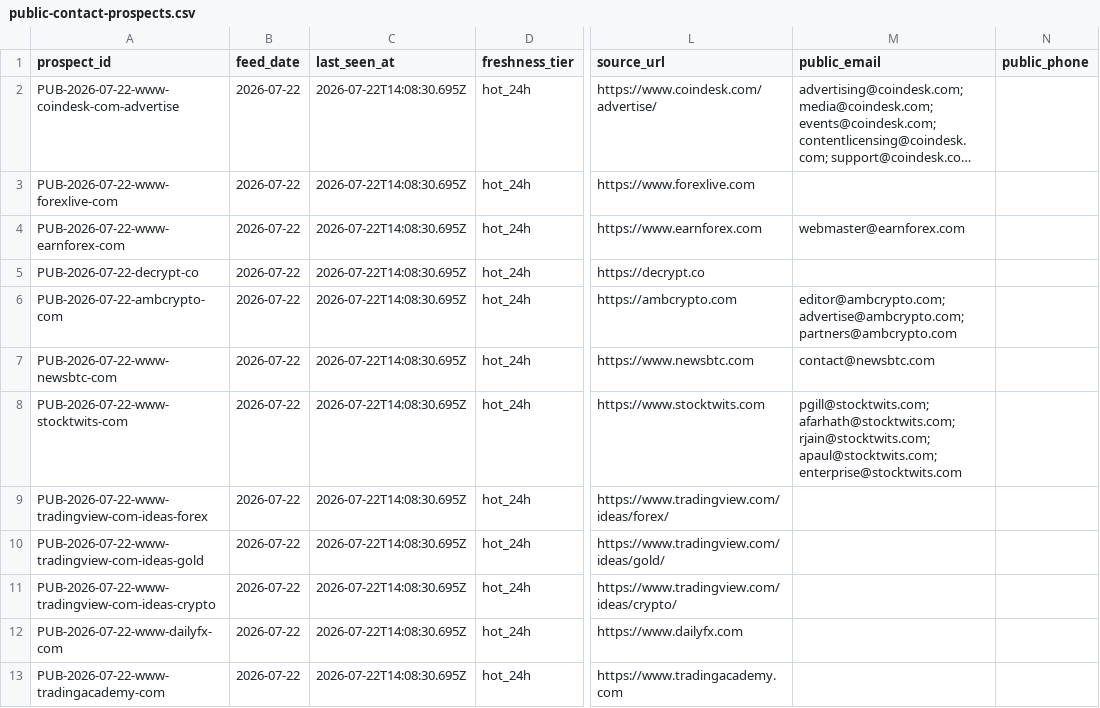
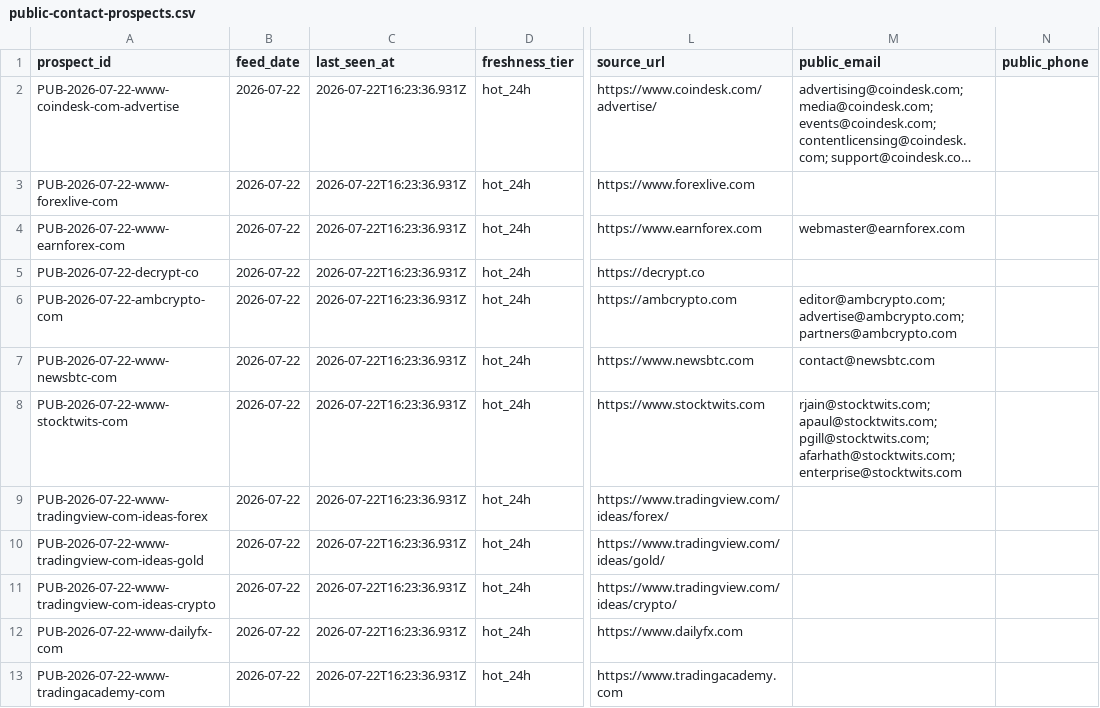
Before and after one commit to songchen539-alt/daily-active-trader-leads, a CSV file: data/public-contact-prospects.csv, drawn as a sheet; only a part is shown, gaps mark what is left out; long unchanged cells end in …; the diff names each change by its address in the sheet, - before the commit and + after, or states it on an @@ line.

```diff
--- a/data/public-contact-prospects.csv
+++ b/data/public-contact-prospects.csv
-C2:C13 (last_seen_at): 2026-07-22T14:08:30.695Z
+C2:C13 (last_seen_at): 2026-07-22T16:23:36.931Z
-M8 (public_email): pgill@stocktwits.com; afarhath@stocktwits.com; rjain@stocktwits.com; apaul@stocktwits.com; enterprise@stocktwits.com
+M8 (public_email): rjain@stocktwits.com; apaul@stocktwits.com; pgill@stocktwits.com; afarhath@stocktwits.com; enterprise@stocktwits.com
```
Also changed, not shown: data/client-opportunities.csv, data/contactable-prospects.csv, 10 other files.
